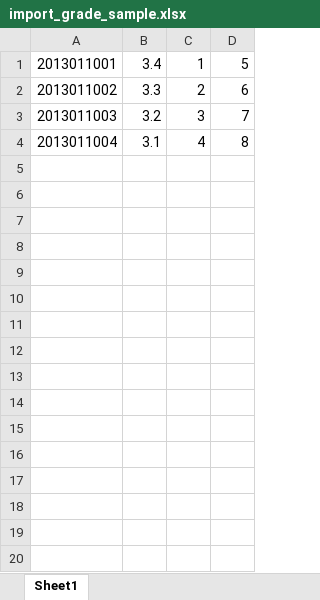
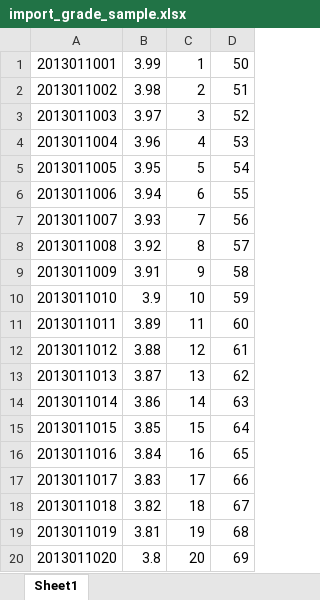
Before and after one commit to walkerning/scholarship-system, an Excel workbook: import_grade_sample.xlsx, sheet Sheet1, drawn as a sheet; only a part is shown; values as stored, in another font and other column widths than the file's, no borders; the diff covers the shown part only; the diff names each change by its address in the sheet, - before the commit and + after, or states it on an @@ line.

```diff
--- a/import_grade_sample.xlsx (sheet Sheet1)
+++ b/import_grade_sample.xlsx (sheet Sheet1)
-B1: 3.4
+B1: 3.99
-D1: 5
+D1: 50
-B2: 3.3
+B2: 3.98
-D2: 6
+D2: 51
-B3: 3.2
+B3: 3.97
-D3: 7
+D3: 52
-B4: 3.1
+B4: 3.96
-D4: 8
+D4: 53
+row 5: 2013011005 | 3.95 | 5 | 54
+row 6: 2013011006 | 3.94 | 6 | 55
+row 7: 2013011007 | 3.93 | 7 | 56
+row 8: 2013011008 | 3.92 | 8 | 57
+row 9: 2013011009 | 3.91 | 9 | 58
+row 10: 2013011010 | 3.9 | 10 | 59
+row 11: 2013011011 | 3.89 | 11 | 60
+row 12: 2013011012 | 3.88 | 12 | 61
+row 13: 2013011013 | 3.87 | 13 | 62
+row 14: 2013011014 | 3.86 | 14 | 63
+row 15: 2013011015 | 3.85 | 15 | 64
+row 16: 2013011016 | 3.84 | 16 | 65
+row 17: 2013011017 | 3.83 | 17 | 66
+row 18: 2013011018 | 3.82 | 18 | 67
+row 19: 2013011019 | 3.81 | 19 | 68
+row 20: 2013011020 | 3.8 | 20 | 69
```
Also changed, not shown: 9 added rows elsewhere in this sheet, import_user_sample.xlsx, 6 other files.
